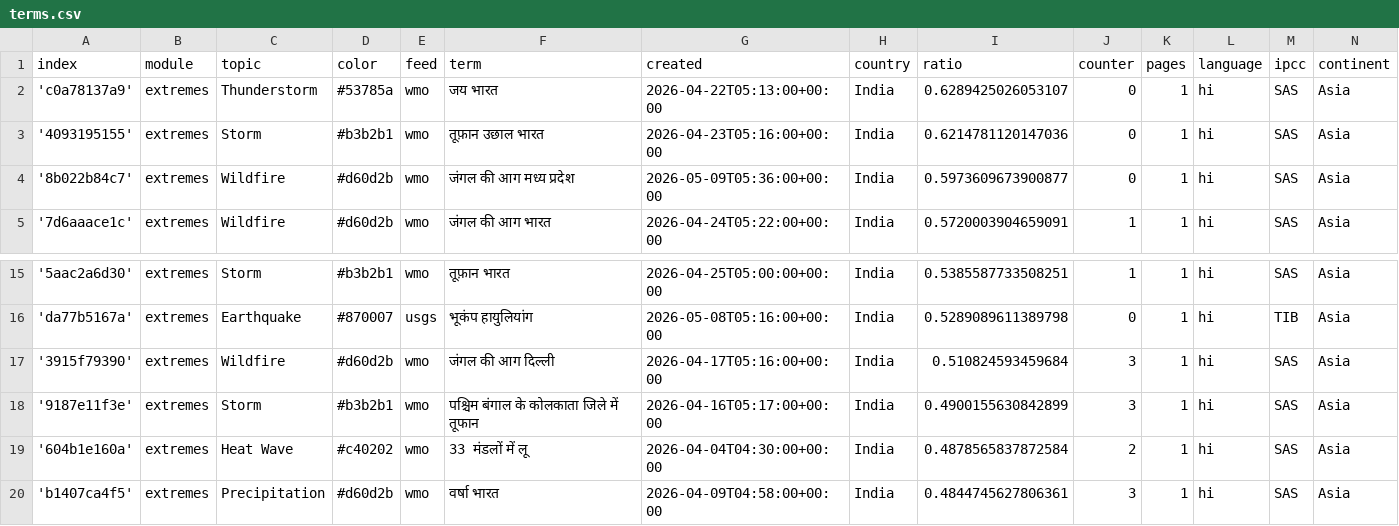
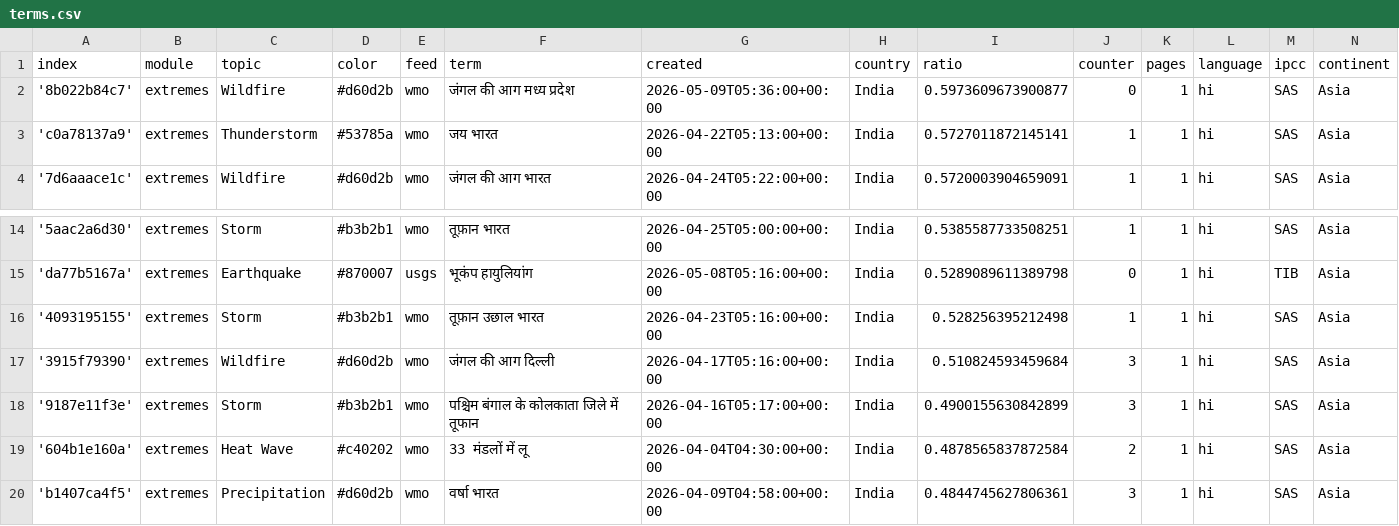
Before and after one commit to hannak555-news/HindiExtremes, a CSV file: terms.csv, drawn as a sheet; only a part is shown, gaps mark what is left out.

```diff
--- a/terms.csv
+++ b/terms.csv
@@ -1,5 +1,4 @@
 index,module,topic,color,feed,term,created,country,ratio,counter,pages,language,ipcc,continent
-'c0a78137a9',extremes,Thunderstorm,#53785a,wmo,जय भारत,2026-04-22T05:13:00+00:00,India,0.6289425026053107,0,1,hi,SAS,Asia
-'4093195155',extremes,Storm,#b3b2b1,wmo,तूफ़ान उछाल भारत,2026-04-23T05:16:00+00:00,India,0.6214781120147036,0,1,hi,SAS,Asia
 '8b022b84c7',extremes,Wildfire,#d60d2b,wmo,जंगल की आग मध्य प्रदेश,2026-05-09T05:36:00+00:00,India,0.5973609673900877,0,1,hi,SAS,Asia
+'c0a78137a9',extremes,Thunderstorm,#53785a,wmo,जय भारत,2026-04-22T05:13:00+00:00,India,0.5727011872145141,1,1,hi,SAS,Asia
 '7d6aaace1c',extremes,Wildfire,#d60d2b,wmo,जंगल की आग भारत,2026-04-24T05:22:00+00:00,India,0.5720003904659091,1,1,hi,SAS,Asia
@@ -16,2 +15,3 @@ index,module,topic,color,feed,term,created,country,ratio,counter,pages,language,
 'da77b5167a',extremes,Earthquake,#870007,usgs,भूकंप हायुलियांग,2026-05-08T05:16:00+00:00,India,0.5289089611389798,0,1,hi,TIB,Asia
+'4093195155',extremes,Storm,#b3b2b1,wmo,तूफ़ान उछाल भारत,2026-04-23T05:16:00+00:00,India,0.528256395212498,1,1,hi,SAS,Asia
 '3915f79390',extremes,Wildfire,#d60d2b,wmo,जंगल की आग दिल्ली,2026-04-17T05:16:00+00:00,India,0.510824593459684,3,1,hi,SAS,Asia
```
Also changed, not shown: cxsv/news_2026_05.csv.
